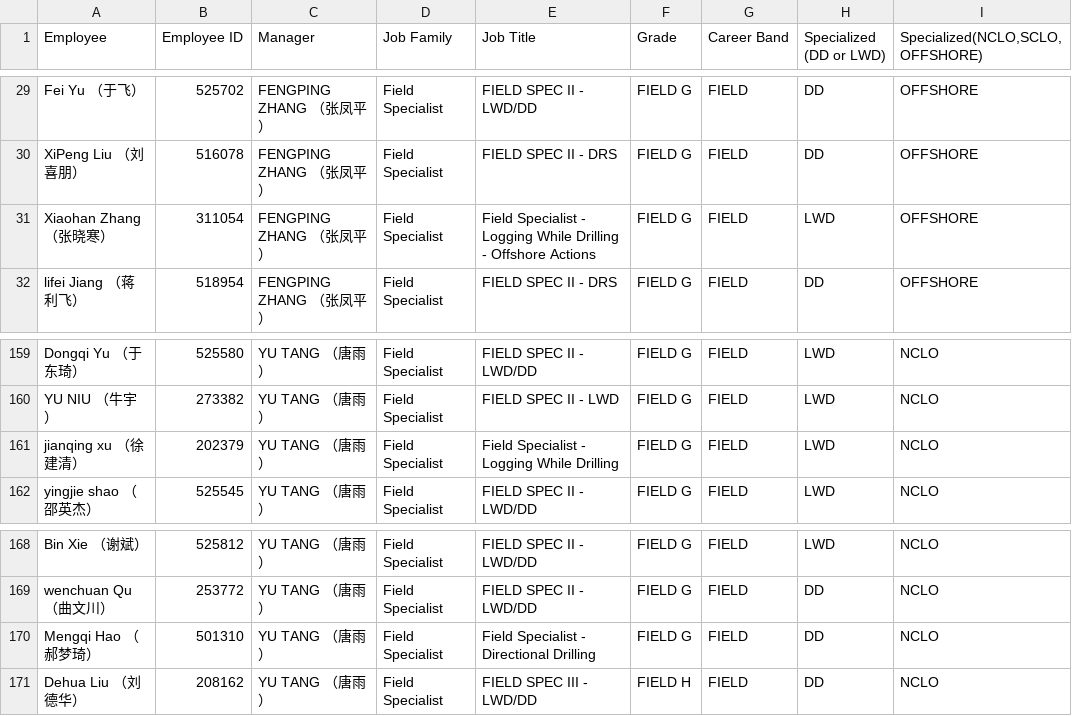
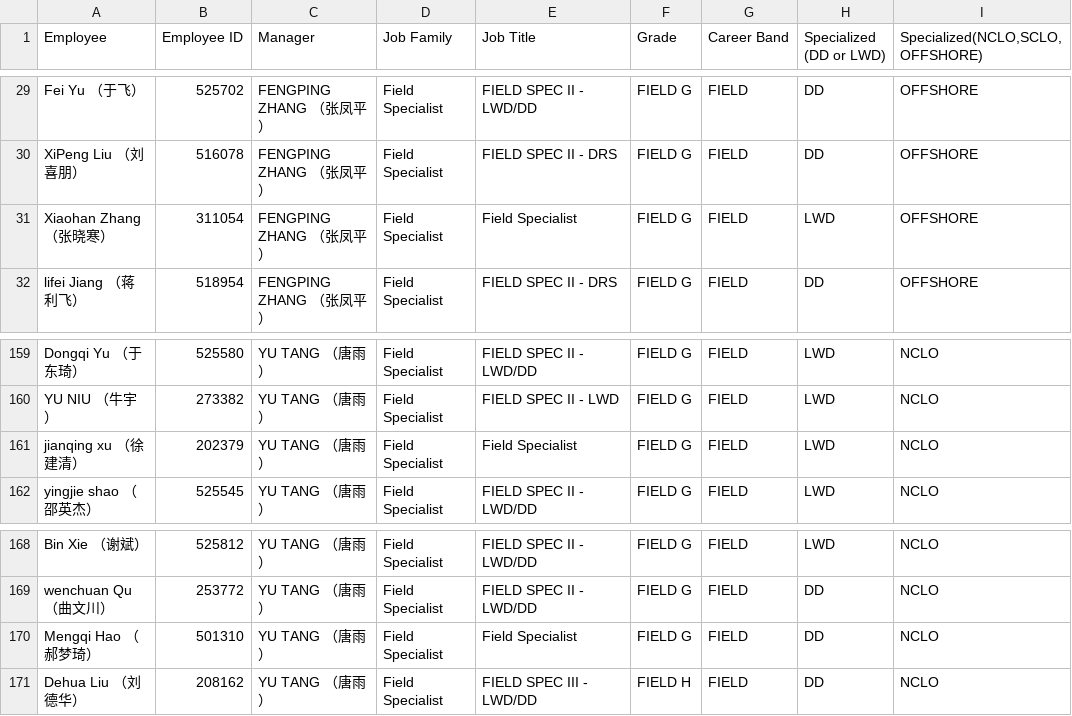
Before and after one commit to AldnoahKnight/My, a CSV file: FieldEmployee.csv, drawn as a sheet; only a part is shown, gaps mark what is left out.

Commit message:
Update FieldEmployee.csv

```diff
--- a/FieldEmployee.csv
+++ b/FieldEmployee.csv
@@ -30,3 +30,3 @@ Fei Yu （于飞）,525702,FENGPING ZHANG （张凤平）,Field Specialist,FIELD
 XiPeng Liu （刘喜朋）,516078,FENGPING ZHANG （张凤平）,Field Specialist,FIELD SPEC II - DRS,FIELD G,FIELD,DD,OFFSHORE
-Xiaohan Zhang （张晓寒）,311054,FENGPING ZHANG （张凤平）,Field Specialist,Field Specialist - Logging While Drilling - Offshore Actions,FIELD G,FIELD,LWD,OFFSHORE
+Xiaohan Zhang （张晓寒）,311054,FENGPING ZHANG （张凤平）,Field Specialist,Field Specialist,FIELD G,FIELD,LWD,OFFSHORE
 lifei Jiang （蒋利飞）,518954,FENGPING ZHANG （张凤平）,Field Specialist,FIELD SPEC II - DRS,FIELD G,FIELD,DD,OFFSHORE
@@ -160,3 +160,3 @@ Dongqi Yu （于东琦）,525580,YU TANG （唐雨）,Field Specialist,FIELD SPE
 YU NIU （牛宇）,273382,YU TANG （唐雨）,Field Specialist,FIELD SPEC II - LWD,FIELD G,FIELD,LWD,NCLO
-jianqing xu （徐建清）,202379,YU TANG （唐雨）,Field Specialist,Field Specialist - Logging While Drilling,FIELD G,FIELD,LWD,NCLO
+jianqing xu （徐建清）,202379,YU TANG （唐雨）,Field Specialist,Field Specialist,FIELD G,FIELD,LWD,NCLO
 yingjie shao （邵英杰）,525545,YU TANG （唐雨）,Field Specialist,FIELD SPEC II - LWD/DD,FIELD G,FIELD,LWD,NCLO
@@ -169,3 +169,3 @@ Bin Xie （谢斌）,525812,YU TANG （唐雨）,Field Specialist,FIELD SPEC II
 wenchuan Qu （曲文川）,253772,YU TANG （唐雨）,Field Specialist,FIELD SPEC II - LWD/DD,FIELD G,FIELD,DD,NCLO
-Mengqi Hao （郝梦琦）,501310,YU TANG （唐雨）,Field Specialist,Field Specialist - Directional Drilling,FIELD G,FIELD,DD,NCLO
+Mengqi Hao （郝梦琦）,501310,YU TANG （唐雨）,Field Specialist,Field Specialist,FIELD G,FIELD,DD,NCLO
 Dehua Liu （刘德华）,208162,YU TANG （唐雨）,Field Specialist,FIELD SPEC III - LWD/DD,FIELD H,FIELD,DD,NCLO
```
